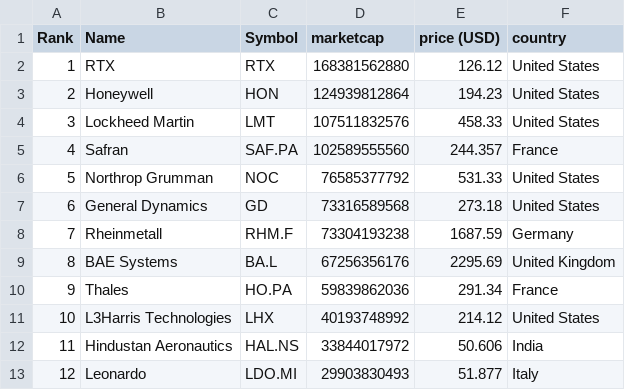
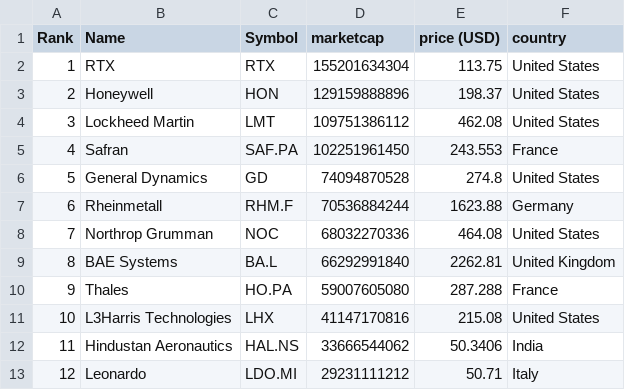
Before and after one commit to artfisica/taller-venezuela-junio-2024, a CSV file: data.csv, drawn as a sheet; only a part is shown; the diff covers the shown part only.

```diff
--- a/data.csv
+++ b/data.csv
@@ -1,13 +1,13 @@
 "Rank","Name","Symbol","marketcap","price (USD)","country"
-"1","RTX","RTX","168381562880","126.12","United States"
-"2","Honeywell","HON","124939812864","194.23","United States"
-"3","Lockheed Martin","LMT","107511832576","458.33","United States"
-"4","Safran","SAF.PA","102589555560","244.357","France"
-"5","Northrop Grumman","NOC","76585377792","531.33","United States"
-"6","General Dynamics","GD","73316589568","273.18","United States"
-"7","Rheinmetall","RHM.F","73304193238","1687.59","Germany"
-"8","BAE Systems","BA.L","67256356176","2295.69","United Kingdom"
-"9","Thales","HO.PA","59839862036","291.34","France"
-"10","L3Harris Technologies","LHX","40193748992","214.12","United States"
-"11","Hindustan Aeronautics","HAL.NS","33844017972","50.606","India"
-"12","Leonardo","LDO.MI","29903830493","51.877","Italy"
+"1","RTX","RTX","155201634304","113.75","United States"
+"2","Honeywell","HON","129159888896","198.37","United States"
+"3","Lockheed Martin","LMT","109751386112","462.08","United States"
+"4","Safran","SAF.PA","102251961450","243.553","France"
+"5","General Dynamics","GD","74094870528","274.8","United States"
+"6","Rheinmetall","RHM.F","70536884244","1623.88","Germany"
+"7","Northrop Grumman","NOC","68032270336","464.08","United States"
+"8","BAE Systems","BA.L","66292991840","2262.81","United Kingdom"
+"9","Thales","HO.PA","59007605080","287.288","France"
+"10","L3Harris Technologies","LHX","41147170816","215.08","United States"
+"11","Hindustan Aeronautics","HAL.NS","33666544062","50.3406","India"
+"12","Leonardo","LDO.MI","29231111212","50.71","Italy"
```
Also changed, not shown: 1 added row, 1 removed row and 73 edited cells elsewhere in this file, categorized_data.csv.
